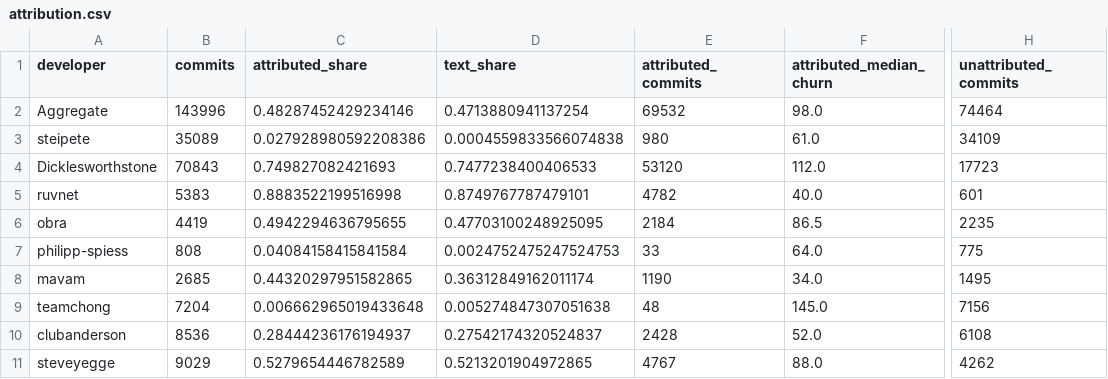
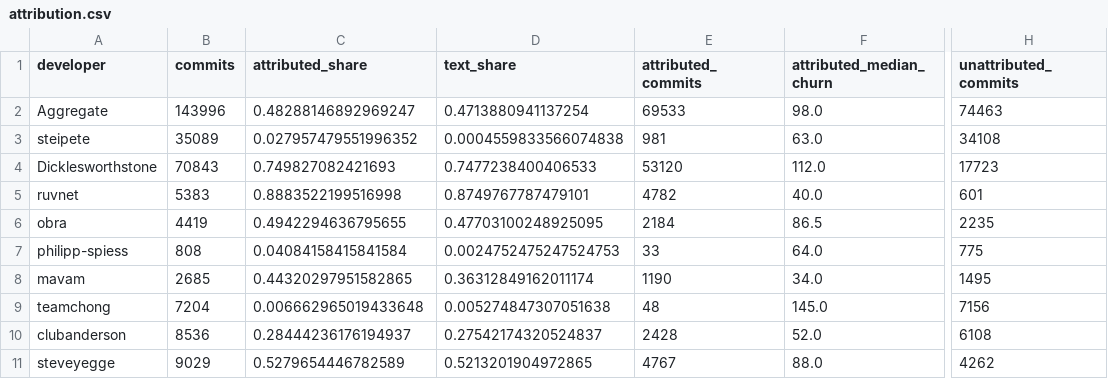
Before and after one commit to labri-progress/what-are-they-doing, a CSV file: data/rq4/attribution.csv, drawn as a sheet; only a part is shown, gaps mark what is left out; the diff names each change by its address in the sheet, - before the commit and + after, or states it on an @@ line.

```diff
--- a/data/rq4/attribution.csv
+++ b/data/rq4/attribution.csv
-C2 (attributed_share): 0.48287452429234146
+C2 (attributed_share): 0.48288146892969247
-E2 (attributed_commits): 69532
+E2 (attributed_commits): 69533
-H2 (unattributed_commits): 74464
+H2 (unattributed_commits): 74463
-C3 (attributed_share): 0.027928980592208386
+C3 (attributed_share): 0.027957479551996352
-E3 (attributed_commits): 980
+E3 (attributed_commits): 981
-F3 (attributed_median_churn): 61.0
+F3 (attributed_median_churn): 63.0
-H3 (unattributed_commits): 34109
+H3 (unattributed_commits): 34108
```
Also changed, not shown: data/rq4/commit-breadth.csv, data/rq4/commit-distributions.csv, 9 other files.
